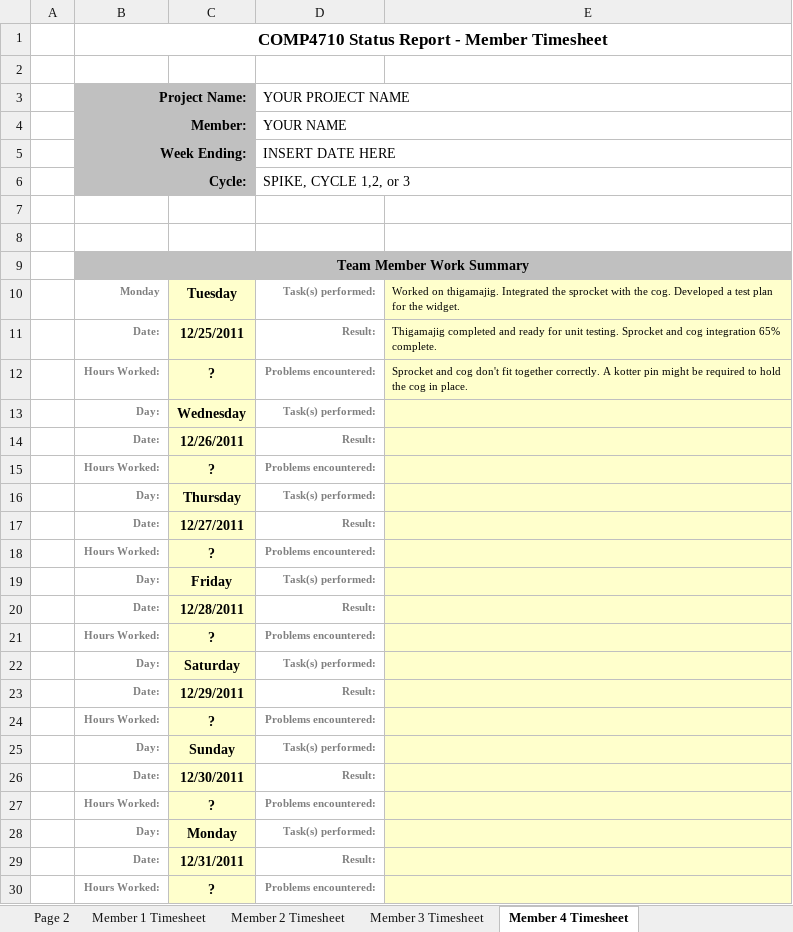
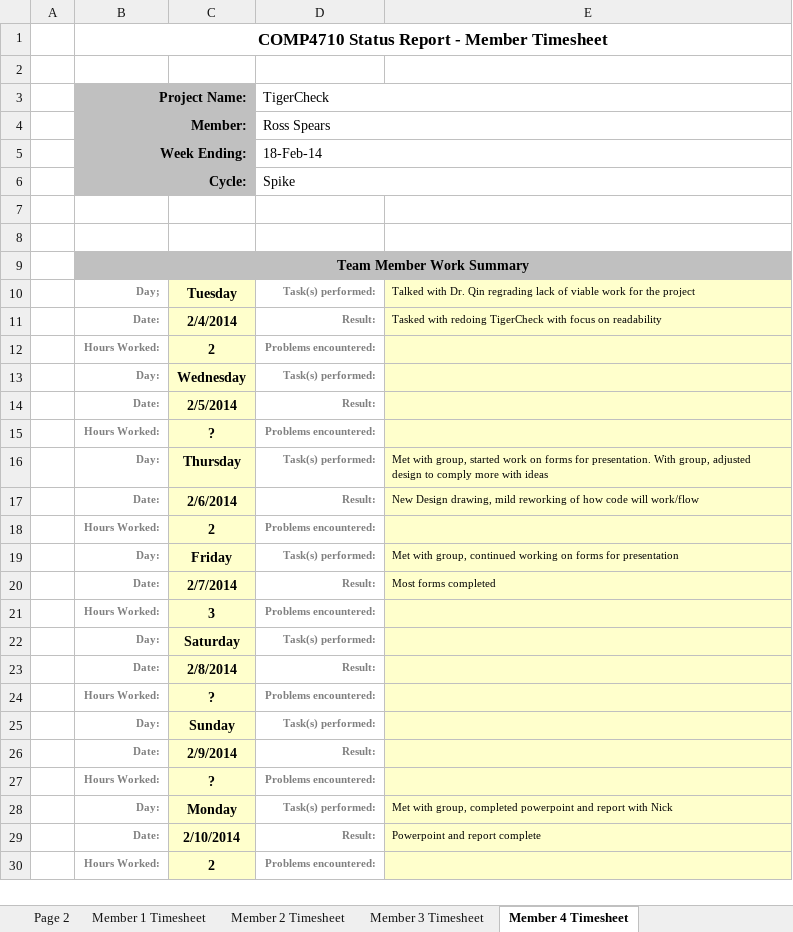
Before and after one commit to TigerCheck/TigerCheck, an Excel workbook: TigerCheck Status Report spike.xlsx, sheet Member 4 Timesheet, drawn as a sheet; values as stored, in another font and other column widths than the file's, no borders; the diff names each change by its address in the sheet, - before the commit and + after, or states it on an @@ line.

Commit message:
Status report
Status report completed as far as I can tell, if you guys see anything,
add it, I'll submit around 5 tonight

```diff
--- a/TigerCheck Status Report spike.xlsx (sheet Member 4 Timesheet)
+++ b/TigerCheck Status Report spike.xlsx (sheet Member 4 Timesheet)
-D3: YOUR PROJECT NAME
+D3: TigerCheck
-D4: YOUR NAME
+D4: Ross Spears
-D5: INSERT DATE HERE
+D5: 18-Feb-14
-D6: SPIKE, CYCLE 1,2, or 3
+D6: Spike
-B10: Monday
+B10: Day;
-E10: Worked on thigamajig. Integrated the sprocket with the cog. Developed a test plan for the widget.
+E10: Talked with Dr. Qin regrading lack of viable work for the project
-C11: 12/25/2011
+C11: 2/4/2014
-E11: Thigamajig completed and ready for unit testing. Sprocket and cog integration 65% complete.
+E11: Tasked with redoing TigerCheck with focus on readability
-C12: ?
+C12: 2
-E12: Sprocket and cog don't fit together correctly. A kotter pin might be required to hold the cog in place.
+E12: (empty)
-C14: 12/26/2011
+C14: 2/5/2014
-E16: (empty)
+E16: Met with group, started work on forms for presentation. With group, adjusted design to comply more with ideas
-C17: 12/27/2011
+C17: 2/6/2014
-E17: (empty)
+E17: New Design drawing, mild reworking of how code will work/flow
-C18: ?
+C18: 2
-E19: (empty)
+E19: Met with group, continued working on forms for presentation
-C20: 12/28/2011
+C20: 2/7/2014
-E20: (empty)
+E20: Most forms completed
-C21: ?
+C21: 3
-C23: 12/29/2011
+C23: 2/8/2014
-C26: 12/30/2011
+C26: 2/9/2014
-E28: (empty)
+E28: Met with group, completed powerpoint and report with Nick
-C29: 12/31/2011
+C29: 2/10/2014
-E29: (empty)
+E29: Powerpoint and report complete
-C30: ?
+C30: 2
```
Also changed, not shown: sheet Page 2, sheet Status Report Page 1, sheet Member 1 Timesheet, sheet Member 3 Timesheet, sheet Member 2 Timesheet.
